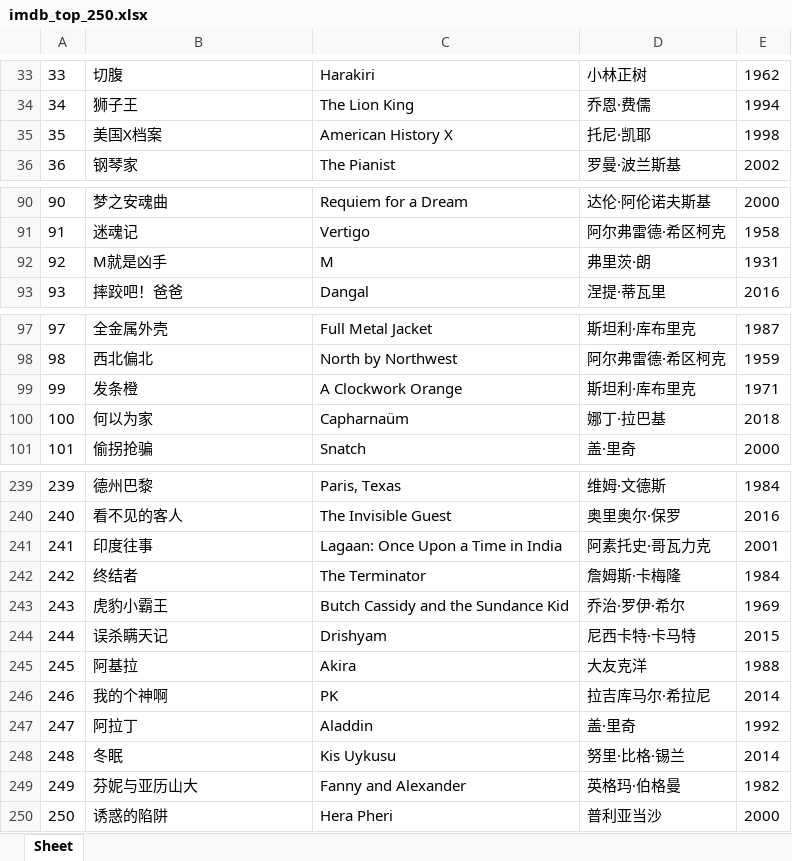
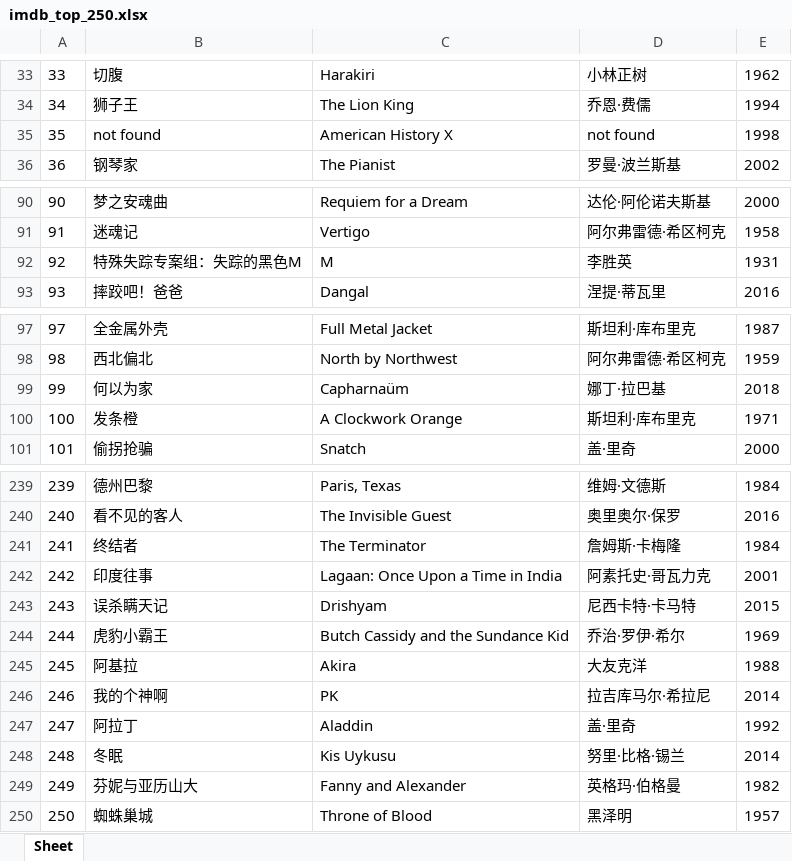
Before and after one commit to doctoroyy/Movie-IMDB-Bot, an Excel workbook: imdb_top_250.xlsx, sheet Sheet, drawn as a sheet; only a part is shown, gaps mark what is left out; values as stored, in another font and other column widths than the file's, no borders; removed rows and columns are numbered as before the commit, all else as after; the diff covers the shown part only; the diff names each change by its address in the sheet, - before the commit and + after, or states it on an @@ line.

```diff
--- a/imdb_top_250.xlsx (sheet Sheet)
+++ b/imdb_top_250.xlsx (sheet Sheet)
-B35: 美国X档案
+B35: not found
-D35: 托尼·凯耶
+D35: not found
-B92: M就是凶手
+B92: 特殊失踪专案组：失踪的黑色M
-D92: 弗里茨·朗
+D92: 李胜英
@@ row 100 moved to row 99: 99 @@
@@ column A renumbered between rows 100 and 244 @@
@@ row 242 moved to row 241: 241 @@
@@ row 244 moved to row 243: 243 @@
-row 250: 250 | 诱惑的陷阱 | Hera Pheri | 普利亚当沙 | 2000
+row 250: 250 | 蜘蛛巢城 | Throne of Blood | 黑泽明 | 1957
```
Also changed, not shown: 6 moved rows elsewhere in this sheet, 1 other file.
